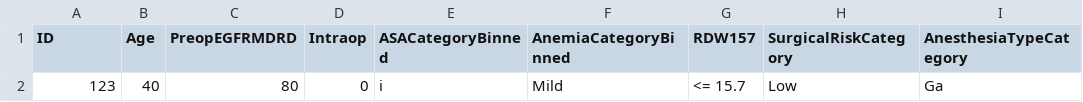
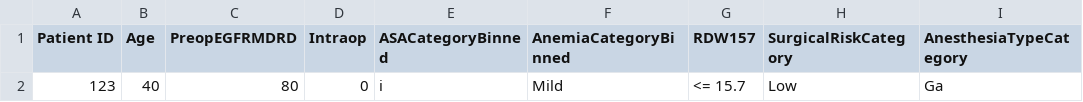
Before and after one commit to zach-tan3/llama, a CSV file: saved_data.csv, drawn as a sheet; only a part is shown; the diff names each change by its address in the sheet, - before the commit and + after, or states it on an @@ line.

Commit message:
Update saved_data.csv

```diff
--- a/saved_data.csv
+++ b/saved_data.csv
-A1: ID
+A1: Patient ID
```
